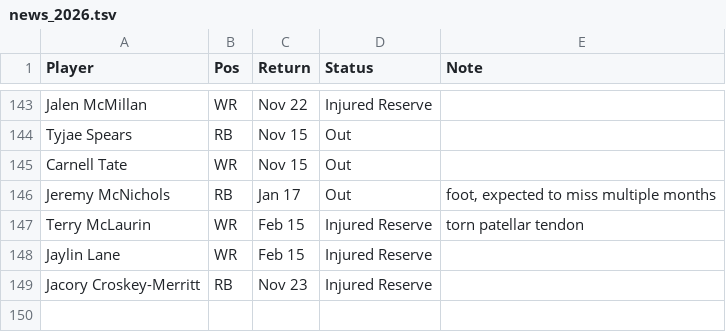
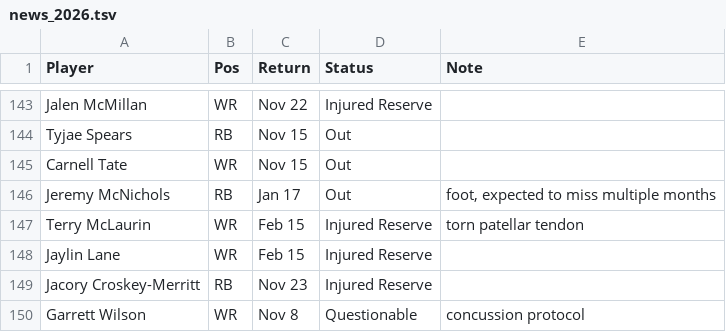
Before and after one commit to scottrshapiro78-cmyk/Fantasy-Football, a TSV file: data/input/news_2026.tsv, drawn as a sheet; only a part is shown, gaps mark what is left out.

```diff
--- a/data/input/news_2026.tsv
+++ b/data/input/news_2026.tsv
@@ -149 +149,2 @@ Jaylin Lane	WR	Feb 15	Injured Reserve
 Jacory Croskey-Merritt	RB	Nov 23	Injured Reserve	
+Garrett Wilson	WR	Nov 8	Questionable	concussion protocol
```
Also changed, not shown: 1 other file.
